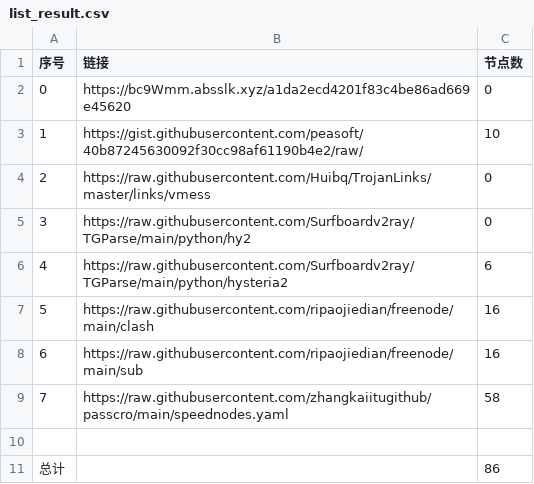
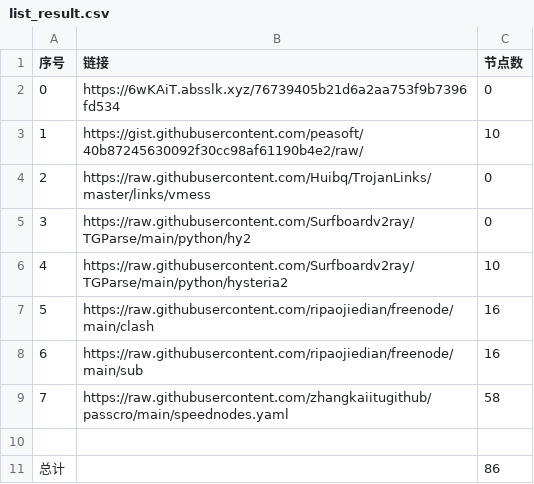
Before and after one commit to sangosbanikz/NoMoreWalls, a CSV file: list_result.csv, drawn as a sheet.

```diff
--- a/list_result.csv
+++ b/list_result.csv
@@ -1,3 +1,3 @@
 序号,链接,节点数
-0,https://bc9Wmm.absslk.xyz/a1da2ecd4201f83c4be86ad669e45620,0
+0,https://6wKAiT.absslk.xyz/76739405b21d6a2aa753f9b7396fd534,0
 1,https://gist.githubusercontent.com/peasoft/40b87245630092f30cc98af61190b4e2/raw/,10
@@ -5,3 +5,3 @@
 3,https://raw.githubusercontent.com/Surfboardv2ray/TGParse/main/python/hy2,0
-4,https://raw.githubusercontent.com/Surfboardv2ray/TGParse/main/python/hysteria2,6
+4,https://raw.githubusercontent.com/Surfboardv2ray/TGParse/main/python/hysteria2,10
 5,https://raw.githubusercontent.com/ripaojiedian/freenode/main/clash,16
```
Also changed, not shown: 8 other files.
